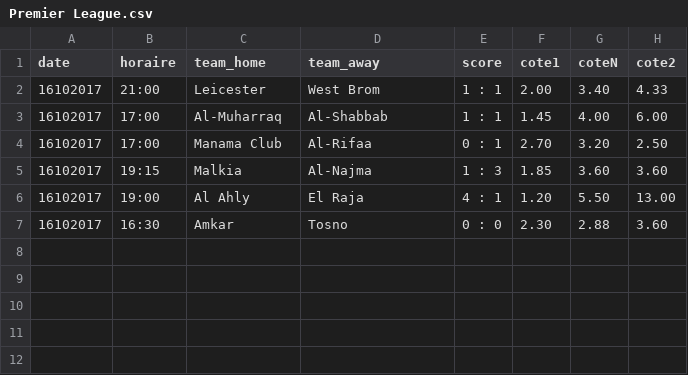
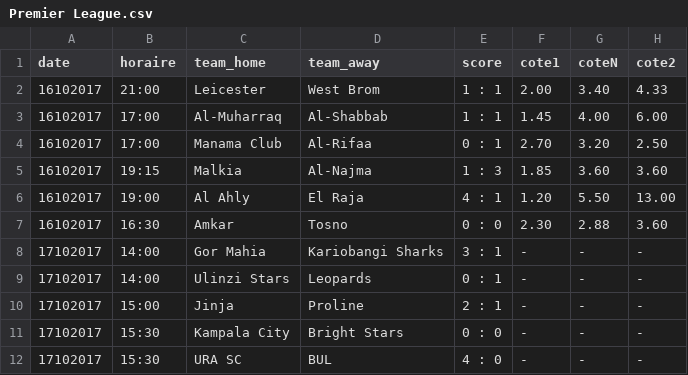
Before and after one commit to srivollet/betapp, a CSV file: data/Premier League.csv, drawn as a sheet.

Commit message:
mise à jour data 17102017

```diff
--- a/data/Premier League.csv
+++ b/data/Premier League.csv
@@ -7 +7,6 @@ date,horaire,team_home,team_away,score,cote1,coteN,cote2
 16102017,16:30,Amkar,Tosno,0 : 0,2.30,2.88,3.60
+17102017,14:00,Gor Mahia,Kariobangi Sharks,3 : 1,-,-,-
+17102017,14:00,Ulinzi Stars,Leopards,0 : 1,-,-,-
+17102017,15:00,Jinja,Proline,2 : 1,-,-,-
+17102017,15:30,Kampala City,Bright Stars,0 : 0,-,-,-
+17102017,15:30,URA SC,BUL,4 : 0,-,-,-
```
Also changed, not shown: data/Euro U17 - 1er Tour.csv, data/Euro U17 - Femmes - 1er Tour.csv, 39 other files.
